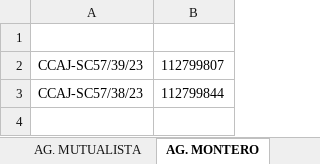
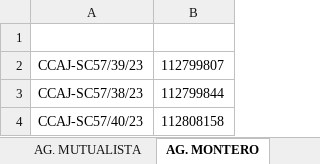
Before and after one commit to cristhiaml95/Traslado-de-tesoreria-B5, an Excel workbook: Migraciones/ASIG-NDOC.xlsx, sheet AG. MONTERO, drawn as a sheet; values as stored, in another font and other column widths than the file's, no borders; the diff names each change by its address in the sheet, - before the commit and + after, or states it on an @@ line.

```diff
--- a/Migraciones/ASIG-NDOC.xlsx (sheet AG. MONTERO)
+++ b/Migraciones/ASIG-NDOC.xlsx (sheet AG. MONTERO)
+row 4: CCAJ-SC57/40/23 | 112808158
```
Also changed, not shown: sheet AG. MUTUALISTA, charts or pictures, 7 other files.
